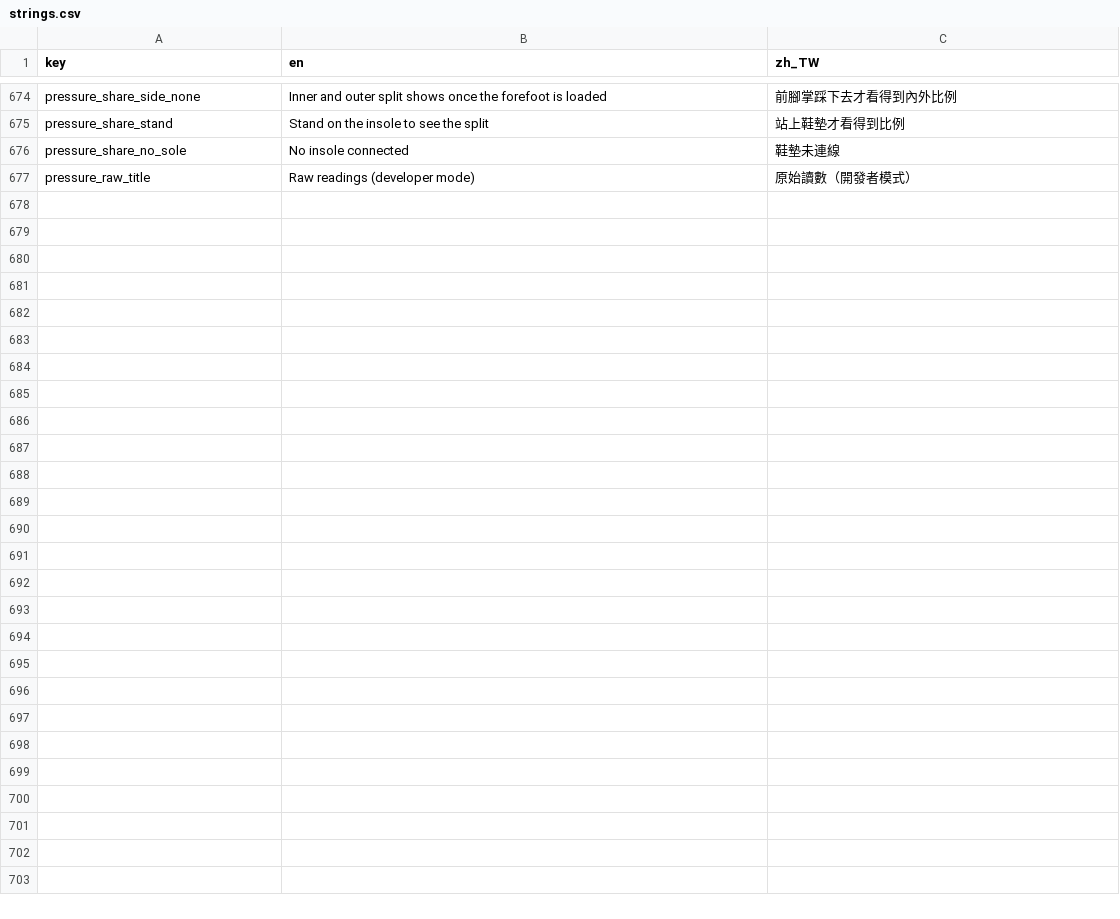
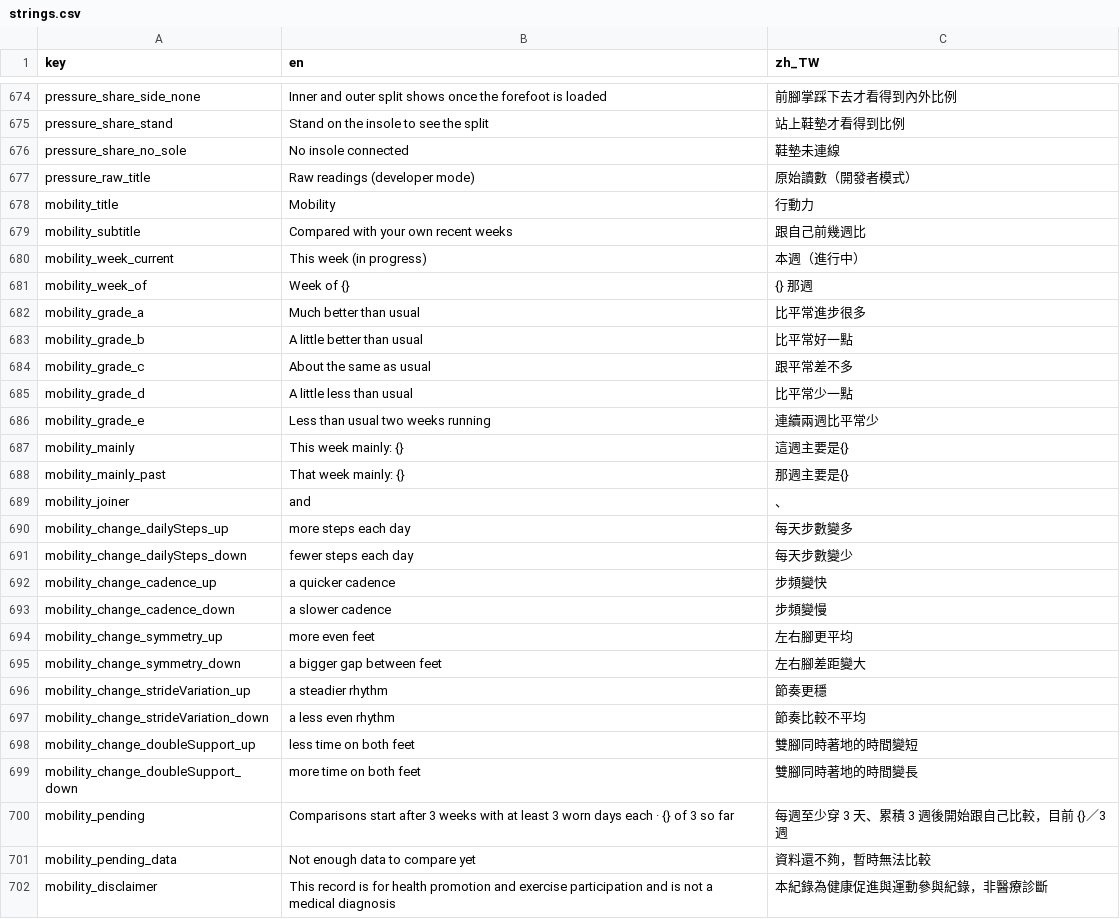
Before and after one commit to SilverSole-Studio/silversole-app, a CSV file: assets/translations/strings.csv, drawn as a sheet; only a part is shown, gaps mark what is left out; the diff names each change by its address in the sheet, - before the commit and + after, or states it on an @@ line.

```diff
--- a/assets/translations/strings.csv
+++ b/assets/translations/strings.csv
+row 678: mobility_title | Mobility | 行動力
+row 679: mobility_subtitle | Compared with your own recent weeks | 跟自己前幾週比
+row 680: mobility_week_current | This week (in progress) | 本週（進行中）
+row 681: mobility_week_of | Week of {} | {} 那週
+row 682: mobility_grade_a | Much better than usual | 比平常進步很多
+row 683: mobility_grade_b | A little better than usual | 比平常好一點
+row 684: mobility_grade_c | About the same as usual | 跟平常差不多
+row 685: mobility_grade_d | A little less than usual | 比平常少一點
+row 686: mobility_grade_e | Less than usual two weeks running | 連續兩週比平常少
+row 687: mobility_mainly | This week mainly: {} | 這週主要是{}
+row 688: mobility_mainly_past | That week mainly: {} | 那週主要是{}
+row 689: mobility_joiner | and | 、
+row 690: mobility_change_dailySteps_up | more steps each day | 每天步數變多
+row 691: mobility_change_dailySteps_down | fewer steps each day | 每天步數變少
+row 692: mobility_change_cadence_up | a quicker cadence | 步頻變快
+row 693: mobility_change_cadence_down | a slower cadence | 步頻變慢
+row 694: mobility_change_symmetry_up | more even feet | 左右腳更平均
+row 695: mobility_change_symmetry_down | a bigger gap between feet | 左右腳差距變大
+row 696: mobility_change_strideVariation_up | a steadier rhythm | 節奏更穩
+row 697: mobility_change_strideVariation_down | a less even rhythm | 節奏比較不平均
+row 698: mobility_change_doubleSupport_up | less time on both feet | 雙腳同時著地的時間變短
+row 699: mobility_change_doubleSupport_down | more time on both feet | 雙腳同時著地的時間變長
+row 700: mobility_pending | Comparisons start after 3 weeks with at least 3 worn days each · {} of 3 so far | 每週至少穿 3 天、累積 3 週後開始跟自己比較，目前 {}／3 週
+row 701: mobility_pending_data | Not enough data to compare yet | 資料還不夠，暫時無法比較
+row 702: mobility_disclaimer | This record is for health promotion and exercise participation and is not a medical diagnosis | 本紀錄為健康促進與運動參與紀錄，非醫療診斷
```
Also changed, not shown: 18 other files.
